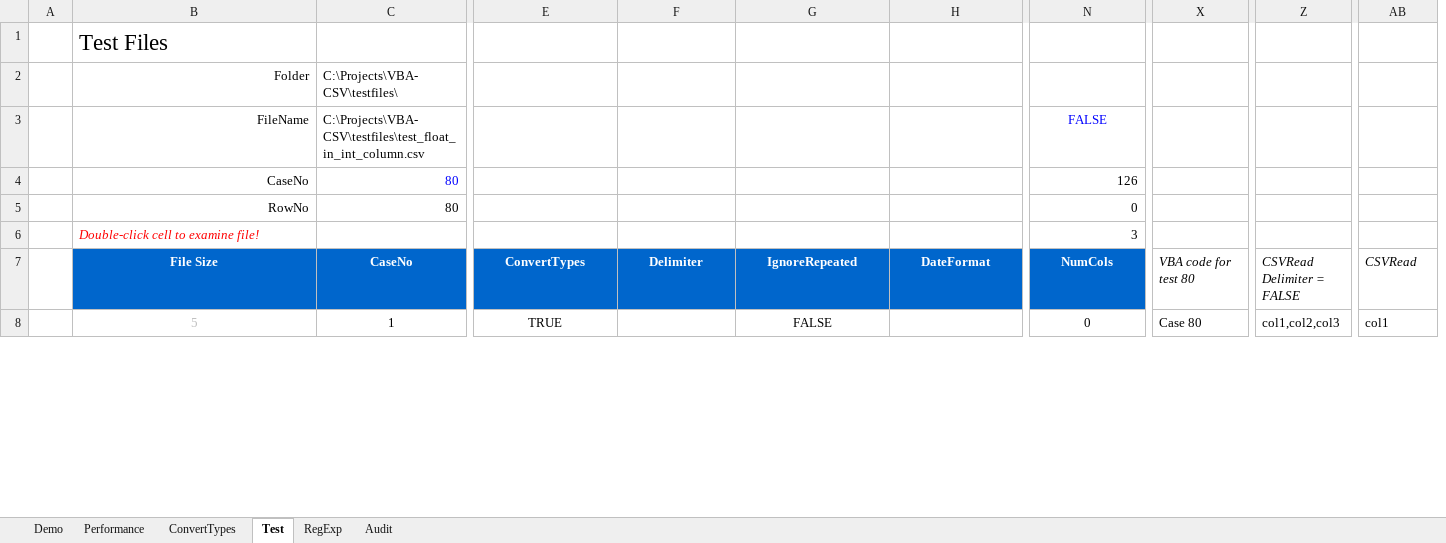
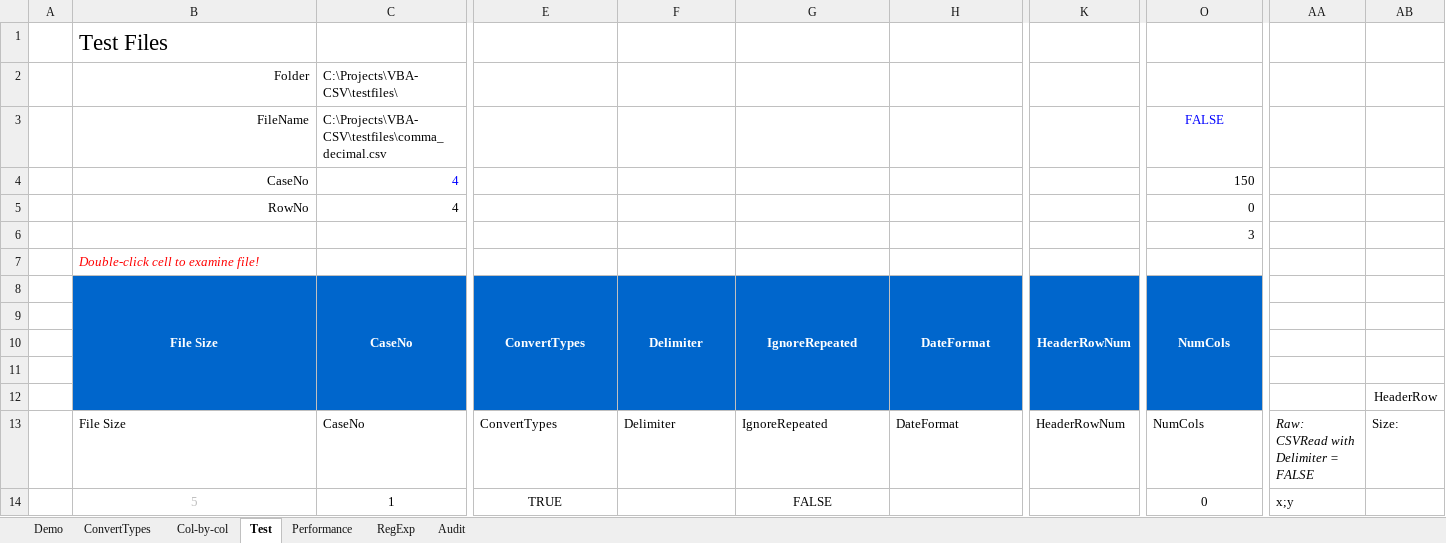
Before and after one commit to PGS62/VBA-CSV, an Excel workbook: workbook/VBA-CSV.xlsm, sheet Test, drawn as a sheet; only a part is shown, gaps mark what is left out; values as stored, in another font and other column widths than the file's, no borders; charts and pictures and conditional formats and table styles not drawn; removed rows and columns are numbered as before the commit, all else as after; rows hold the shown columns only; the diff covers the shown part only; the diff names each change by its address in the sheet, - before the commit and + after, or states it on an @@ line.

```diff
--- a/workbook/VBA-CSV.xlsm (sheet Test)
+++ b/workbook/VBA-CSV.xlsm (sheet Test)
+sheet tab: Col-by-col
@@ sheet tab order changed: Demo | ConvertTypes | Col-by-col | Test | Performance | RegExp | Audit @@
+column K, row 13: HeaderRowNum
-column X, rows 7-8: VBA code for test 80 | Case 80
-column Z, rows 7-8: CSVRead Delimiter = FALSE | col1,col2,col3
+column AA, rows 13-14: Raw: CSVRead with Delimiter = FALSE | x;y
-C3: C:\Projects\VBA-CSV\testfiles\test_float_in_int_column.csv
+C3: C:\Projects\VBA-CSV\testfiles\comma_decimal.csv
-C4:C5: 80
+C4:C5: 4
-O4: 126
+O4: 150
-B6: Double-click cell to examine file!
+B6: (empty)
+row 7:  | Double-click cell to examine file!
+row 8:  | File Size | CaseNo | ConvertTypes | Delimiter | IgnoreRepeated | DateFormat | HeaderRowNum | NumCols
+row 9: (empty)
+row 10: (empty)
+row 11: (empty)
+row 12:  |  |  |  |  |  |  |  |  |  | HeaderRow
@@ B13:H13 fill: #0066CC → none, bold: on → off, text colour: #FFFFFF → black @@
-B13:C13 alignment: center
+B13:C13 alignment: left
-E13:H13 alignment: center
+E13:H13 alignment: left
@@ O13 fill: #0066CC → none, bold: on → off, text colour: #FFFFFF → black, alignment: center → left @@
-AB13: CSVRead
+AB13: Size:
-AB13 italic: on
+AB13 italic: off
-AB14: col1
+AB14: (empty)
```
Also changed, not shown: 24 added rows, 4 removed rows, 21 edited cells and cell formats elsewhere in this sheet, sheet Demo, sheet Performance, sheet Audit, formulas that keep their value, charts or pictures, workbook/VBA-CVS-HelpGenerator.xlsm, 17 other files.
